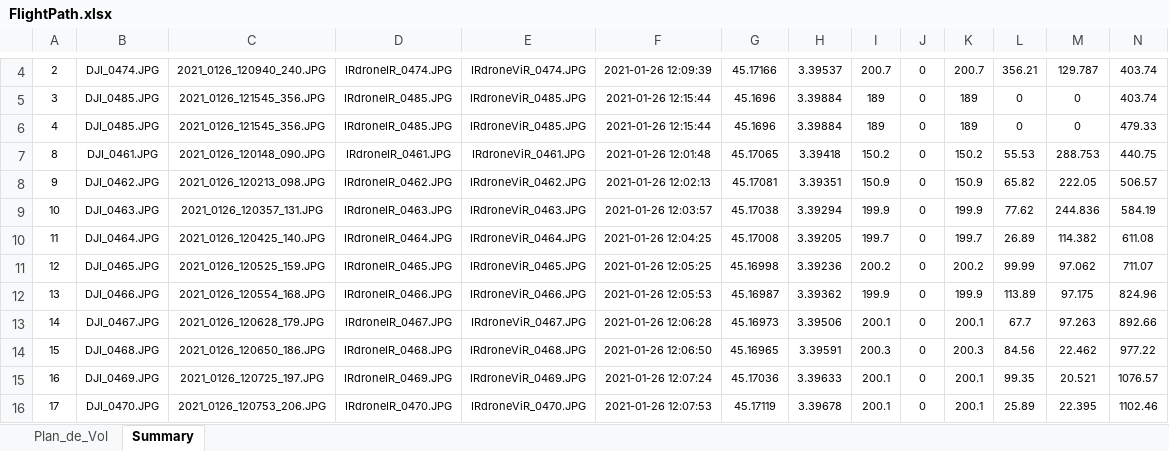
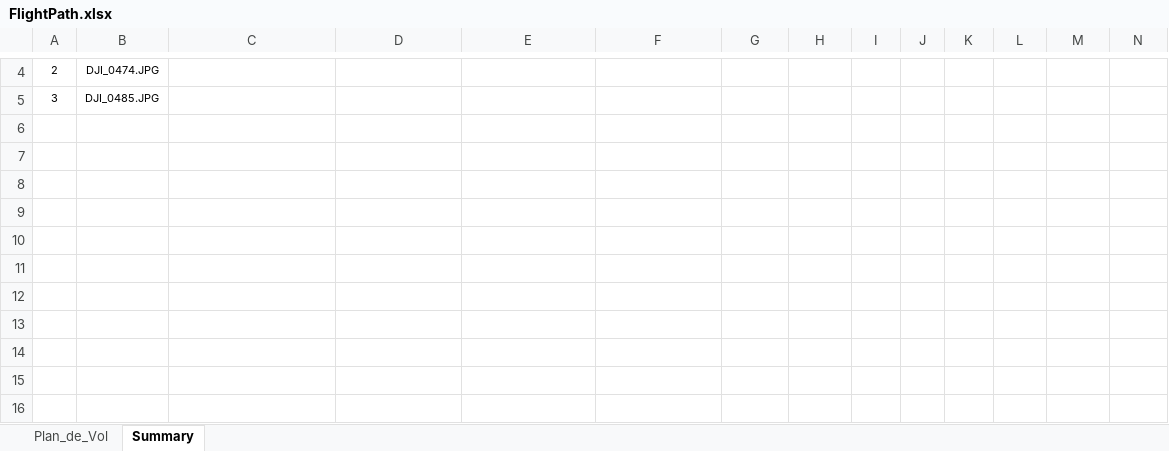
Before and after one commit to wisescootering/infrareddrone, an Excel workbook: SampleMission/FlightPath.xlsx, sheet Summary, drawn as a sheet; only a part is shown, gaps mark what is left out; values as stored, in another font and other column widths than the file's, no borders; rows hold the shown columns only; the diff covers the shown part only; the diff names each change by its address in the sheet, - before the commit and + after, or states it on an @@ line.

```diff
--- a/SampleMission/FlightPath.xlsx (sheet Summary)
+++ b/SampleMission/FlightPath.xlsx (sheet Summary)
-C4: 2021_0126_120940_240.JPG
+C4: (empty)
-D4: IRdroneIR_0474.JPG
+D4: (empty)
-E4: IRdroneViR_0474.JPG
+E4: (empty)
-F4: 2021-01-26 12:09:39
+F4: (empty)
-G4: 45.17166
+G4: (empty)
-H4: 3.39537
+H4: (empty)
-I4: 200.7
+I4: (empty)
-J4:J5: 0
+J4:J5: (empty)
-K4: 200.7
+K4: (empty)
-L4: 356.21
+L4: (empty)
-M4: 129.787
+M4: (empty)
-N4:N5: 403.74
+N4:N5: (empty)
-C5: 2021_0126_121545_356.JPG
+C5: (empty)
-D5: IRdroneIR_0485.JPG
+D5: (empty)
-E5: IRdroneViR_0485.JPG
+E5: (empty)
-F5: 2021-01-26 12:15:44
+F5: (empty)
-G5: 45.1696
+G5: (empty)
-H5: 3.39884
+H5: (empty)
-I5: 189
+I5: (empty)
-K5: 189
+K5: (empty)
-L5: 0
+L5: (empty)
-M5: 0
+M5: (empty)
-row 6: 4 | DJI_0485.JPG | 2021_0126_121545_356.JPG | IRdroneIR_0485.JPG | IRdroneViR_0485.JPG | 2021-01-26 12:15:44 | 45.1696 | 3.39884 | 189 | 0 | 189 | 0 | 0 | 479.33
-row 7: 8 | DJI_0461.JPG | 2021_0126_120148_090.JPG | IRdroneIR_0461.JPG | IRdroneViR_0461.JPG | 2021-01-26 12:01:48 | 45.17065 | 3.39418 | 150.2 | 0 | 150.2 | 55.53 | 288.753 | 440.75
-row 8: 9 | DJI_0462.JPG | 2021_0126_120213_098.JPG | IRdroneIR_0462.JPG | IRdroneViR_0462.JPG | 2021-01-26 12:02:13 | 45.17081 | 3.39351 | 150.9 | 0 | 150.9 | 65.82 | 222.05 | 506.57
-row 9: 10 | DJI_0463.JPG | 2021_0126_120357_131.JPG | IRdroneIR_0463.JPG | IRdroneViR_0463.JPG | 2021-01-26 12:03:57 | 45.17038 | 3.39294 | 199.9 | 0 | 199.9 | 77.62 | 244.836 | 584.19
-row 10: 11 | DJI_0464.JPG | 2021_0126_120425_140.JPG | IRdroneIR_0464.JPG | IRdroneViR_0464.JPG | 2021-01-26 12:04:25 | 45.17008 | 3.39205 | 199.7 | 0 | 199.7 | 26.89 | 114.382 | 611.08
-row 11: 12 | DJI_0465.JPG | 2021_0126_120525_159.JPG | IRdroneIR_0465.JPG | IRdroneViR_0465.JPG | 2021-01-26 12:05:25 | 45.16998 | 3.39236 | 200.2 | 0 | 200.2 | 99.99 | 97.062 | 711.07
-row 12: 13 | DJI_0466.JPG | 2021_0126_120554_168.JPG | IRdroneIR_0466.JPG | IRdroneViR_0466.JPG | 2021-01-26 12:05:53 | 45.16987 | 3.39362 | 199.9 | 0 | 199.9 | 113.89 | 97.175 | 824.96
-row 13: 14 | DJI_0467.JPG | 2021_0126_120628_179.JPG | IRdroneIR_0467.JPG | IRdroneViR_0467.JPG | 2021-01-26 12:06:28 | 45.16973 | 3.39506 | 200.1 | 0 | 200.1 | 67.7 | 97.263 | 892.66
-row 14: 15 | DJI_0468.JPG | 2021_0126_120650_186.JPG | IRdroneIR_0468.JPG | IRdroneViR_0468.JPG | 2021-01-26 12:06:50 | 45.16965 | 3.39591 | 200.3 | 0 | 200.3 | 84.56 | 22.462 | 977.22
-row 15: 16 | DJI_0469.JPG | 2021_0126_120725_197.JPG | IRdroneIR_0469.JPG | IRdroneViR_0469.JPG | 2021-01-26 12:07:24 | 45.17036 | 3.39633 | 200.1 | 0 | 200.1 | 99.35 | 20.521 | 1076.57
-row 16: 17 | DJI_0470.JPG | 2021_0126_120753_206.JPG | IRdroneIR_0470.JPG | IRdroneViR_0470.JPG | 2021-01-26 12:07:53 | 45.17119 | 3.39678 | 200.1 | 0 | 200.1 | 25.89 | 22.395 | 1102.46
```
Also changed, not shown: 5 removed rows and 24 edited cells elsewhere in this sheet, 3 other files.
